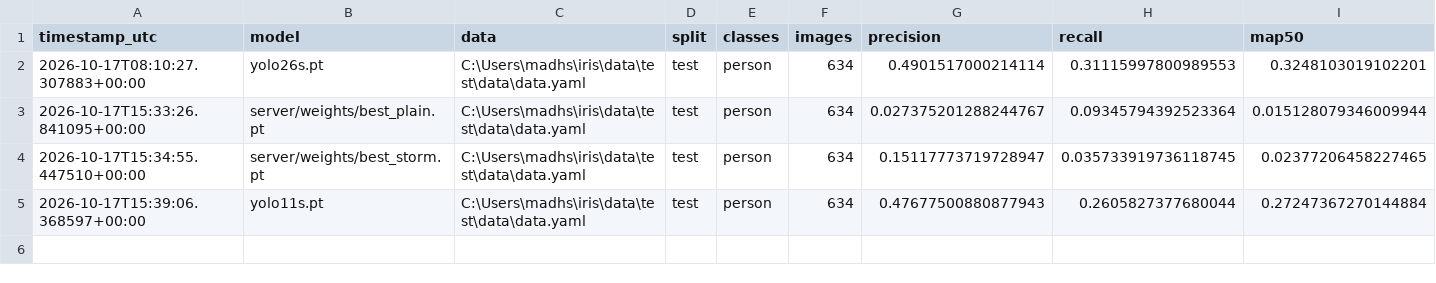
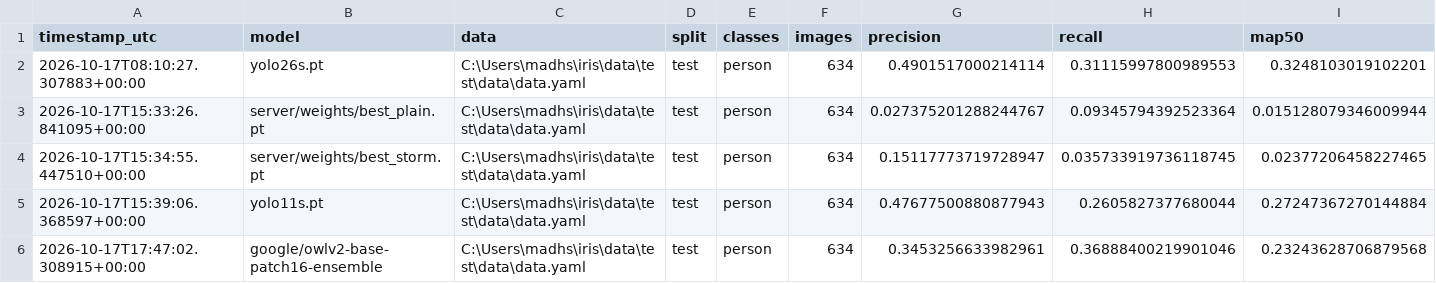
Before and after one commit to AshwinRG1/iris, a CSV file: docs/results.csv, drawn as a sheet; only a part is shown; rows hold the shown columns only; the diff names each change by its address in the sheet, - before the commit and + after, or states it on an @@ line.

Commit message:
Add OWLv2 zero-shot baseline and evaluation results

```diff
--- a/docs/results.csv
+++ b/docs/results.csv
+row 6: 2026-10-17T17:47:02.308915+00:00 | google/owlv2-base-patch16-ensemble | C:\Users\madhs\iris\data\test\data\data.yaml | test | person | 634 | 0.3453256633982961 | 0.36888400219901046 | 0.23243628706879568
```
Also changed, not shown: 9 other files.
